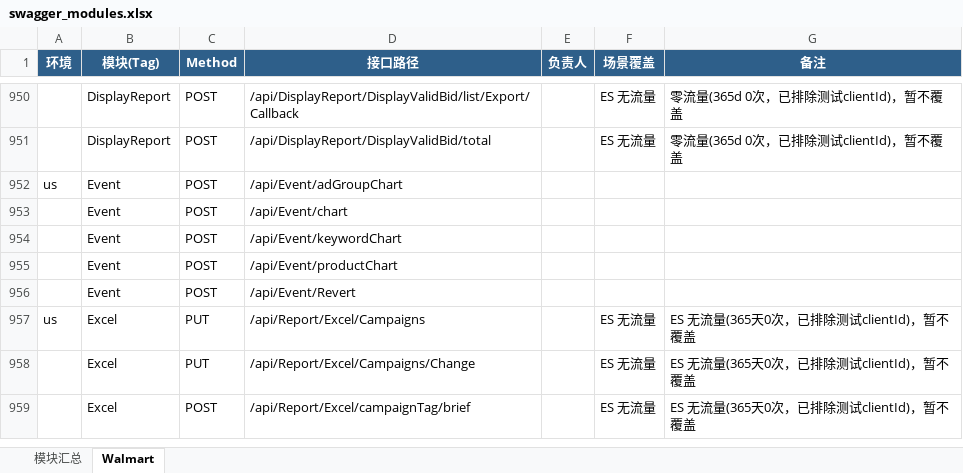
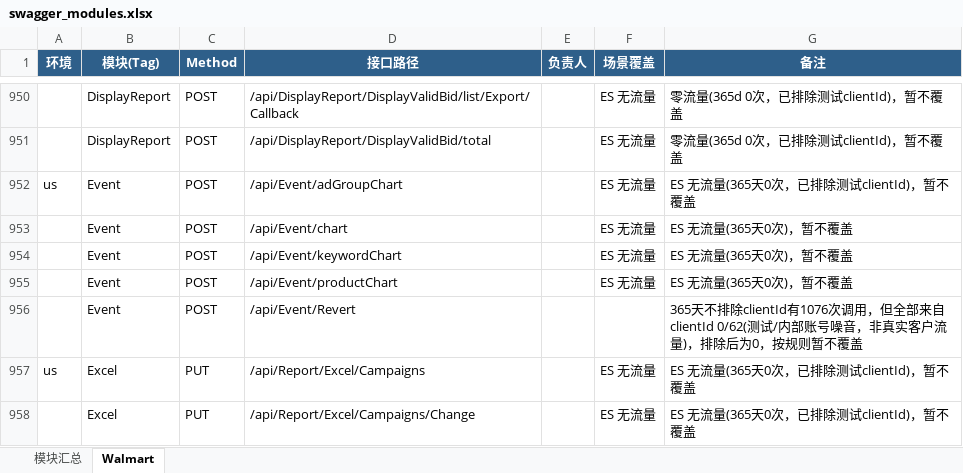
Before and after one commit to guguangjie-pacvue/ai_api, an Excel workbook: single-api/walmart-api/swagger_modules.xlsx, sheet Walmart, drawn as a sheet; only a part is shown, gaps mark what is left out; the shorter side is filled out with more unchanged rows; values as stored, in another font and other column widths than the file's, no borders; the diff names each change by its address in the sheet, - before the commit and + after, or states it on an @@ line.

```diff
--- a/single-api/walmart-api/swagger_modules.xlsx (sheet Walmart)
+++ b/single-api/walmart-api/swagger_modules.xlsx (sheet Walmart)
-F952:F955 (场景覆盖): (empty)
+F952:F955 (场景覆盖): ES 无流量
-G952 (备注): (empty)
+G952 (备注): ES 无流量(365天0次，已排除测试clientId)，暂不覆盖
-G953:G955 (备注): (empty)
+G953:G955 (备注): ES 无流量(365天0次)，暂不覆盖
-G956 (备注): (empty)
+G956 (备注): 365天不排除clientId有1076次调用，但全部来自clientId 0/62(测试/内部账号噪音，非真实客户流量)，排除后为0，按规则暂不覆盖
```
Also changed, not shown: sheet 模块汇总.
